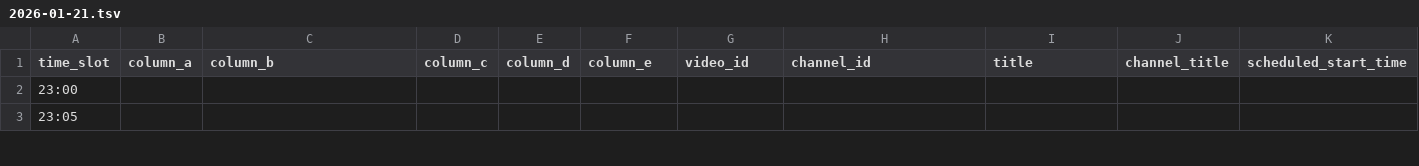
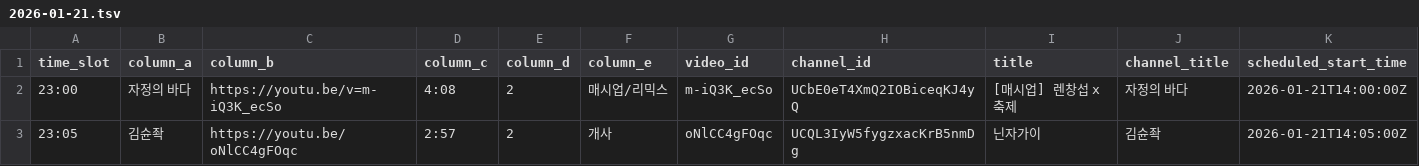
Before and after one commit to ChangpopWiki/premiere-relay-archive-data, a TSV file: 2026/01/2026-01-21.tsv, drawn as a sheet; only a part is shown; the diff covers the shown part only; the diff names each change by its address in the sheet, - before the commit and + after, or states it on an @@ line.

```diff
--- a/2026/01/2026-01-21.tsv
+++ b/2026/01/2026-01-21.tsv
-B2 (column_a): (empty)
+B2 (column_a): 자정의 바다
-C2 (column_b): (empty)
+C2 (column_b): https://youtu.be/v=m-iQ3K_ecSo
-D2 (column_c): (empty)
+D2 (column_c): 4:08
-E2:E3 (column_d): (empty)
+E2:E3 (column_d): 2
-F2 (column_e): (empty)
+F2 (column_e): 매시업/리믹스
-G2 (video_id): (empty)
+G2 (video_id): m-iQ3K_ecSo
-H2 (channel_id): (empty)
+H2 (channel_id): UCbE0eT4XmQ2IOBiceqKJ4yQ
-I2 (title): (empty)
+I2 (title): [매시업] 렌창섭 x 축제
-J2 (channel_title): (empty)
+J2 (channel_title): 자정의 바다
-K2 (scheduled_start_time): (empty)
+K2 (scheduled_start_time): 2026-01-21T14:00:00Z
-B3 (column_a): (empty)
+B3 (column_a): 김슌좍
-C3 (column_b): (empty)
+C3 (column_b): https://youtu.be/oNlCC4gFOqc
-D3 (column_c): (empty)
+D3 (column_c): 2:57
-F3 (column_e): (empty)
+F3 (column_e): 개사
-G3 (video_id): (empty)
+G3 (video_id): oNlCC4gFOqc
-H3 (channel_id): (empty)
+H3 (channel_id): UCQL3IyW5fygzxacKrB5nmDg
-I3 (title): (empty)
+I3 (title): 닌자가이
-J3 (channel_title): (empty)
+J3 (channel_title): 김슌좍
-K3 (scheduled_start_time): (empty)
+K3 (scheduled_start_time): 2026-01-21T14:05:00Z
```
Also changed, not shown: 26 edited cells elsewhere in this file, 1 other file.
